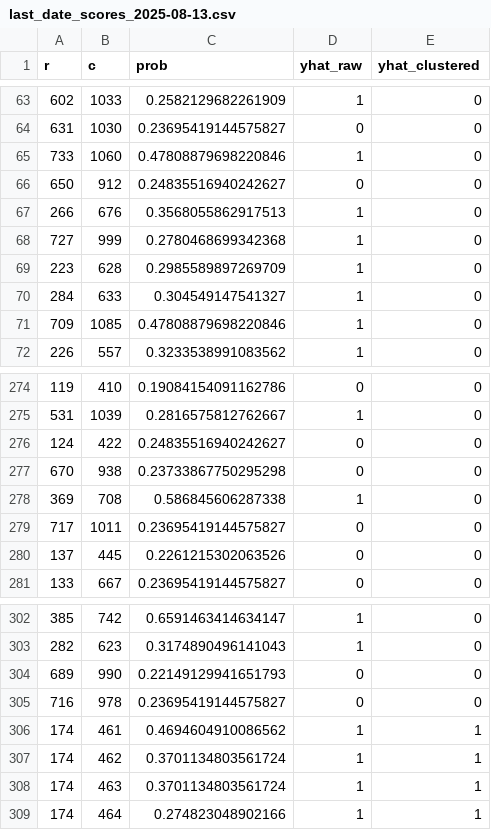
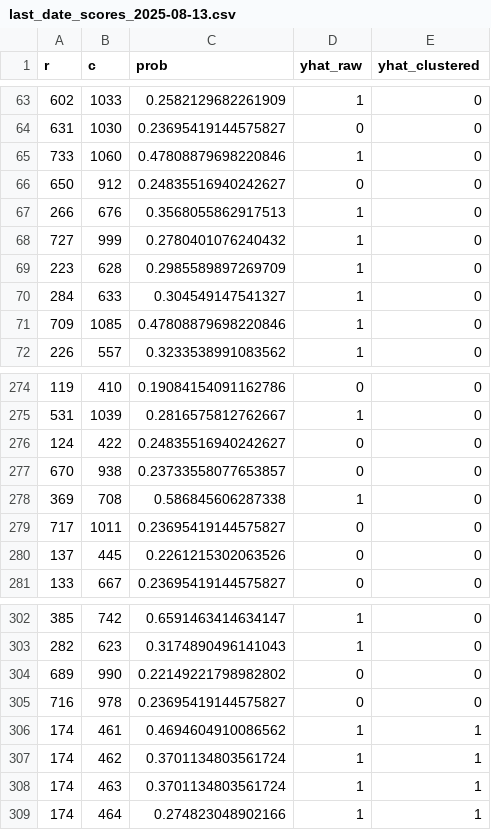
Before and after one commit to sofigo1010/DataScience-, a CSV file: hybrid2_artifacts_nb/last_date_scores_2025-08-13.csv, drawn as a sheet; only a part is shown, gaps mark what is left out.

```diff
--- a/hybrid2_artifacts_nb/last_date_scores_2025-08-13.csv
+++ b/hybrid2_artifacts_nb/last_date_scores_2025-08-13.csv
@@ -67,3 +67,3 @@ r,c,prob,yhat_raw,yhat_clustered
 266,676,0.3568055862917513,1,0
-727,999,0.2780468699342368,1,0
+727,999,0.2780401076240432,1,0
 223,628,0.2985589897269709,1,0
@@ -276,3 +276,3 @@ r,c,prob,yhat_raw,yhat_clustered
 124,422,0.24835516940242627,0,0
-670,938,0.23733867750295298,0,0
+670,938,0.23733558077653857,0,0
 369,708,0.586845606287338,1,0
@@ -303,3 +303,3 @@ r,c,prob,yhat_raw,yhat_clustered
 282,623,0.3174890496141043,1,0
-689,990,0.22149129941651793,0,0
+689,990,0.22149221798982802,0,0
 716,978,0.23695419144575827,0,0
```
Also changed, not shown: hybrid2_artifacts_ati/weekly_indices.csv, hybrid2_artifacts_nb/weekly_indices.csv, 4 other files.
